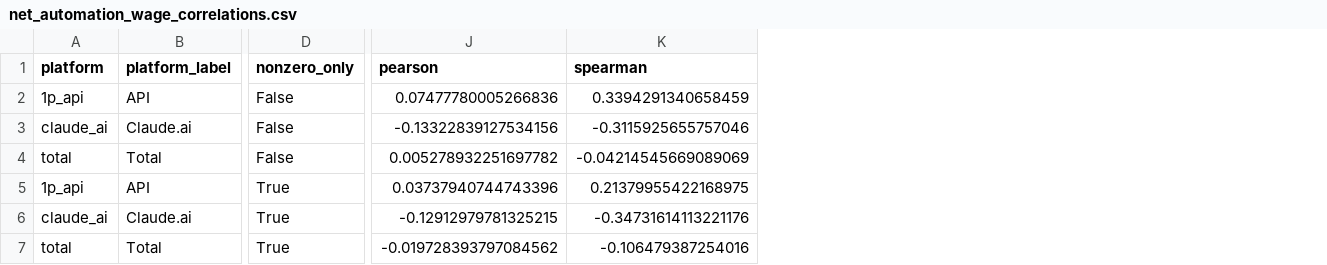
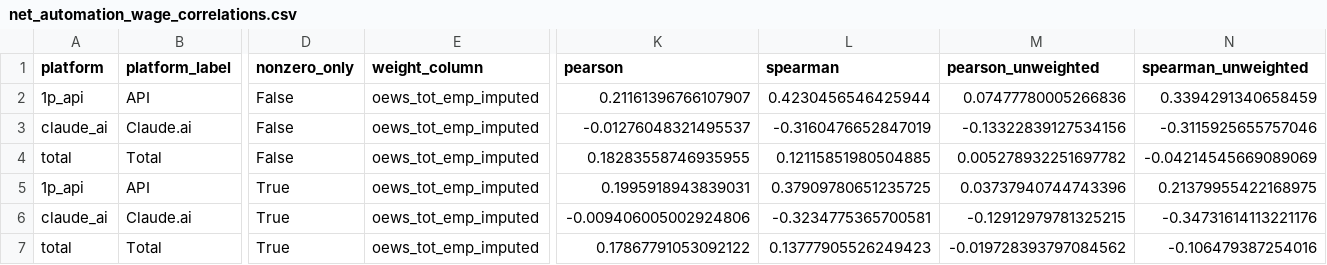
Before and after one commit to connachermurphy/eai, a CSV file: output/net_automation_wages/net_automation_wage_correlations.csv, drawn as a sheet; only a part is shown, gaps mark what is left out; addresses are those after the commit; the diff names each change by its address in the sheet, - before the commit and + after, or states it on an @@ line.

Commit message:
Refine net automation wage figures

```diff
--- a/output/net_automation_wages/net_automation_wage_correlations.csv
+++ b/output/net_automation_wages/net_automation_wage_correlations.csv
+column E (weight_column), rows 2-7: all oews_tot_emp_imputed
+column K (pearson), rows 2-7: 0.21161396766107907 | -0.01276048321495537 | 0.18283558746935955 | 0.1995918943839031 | -0.009406005002924806 | 0.17867791053092122
+column L (spearman), rows 2-7: 0.4230456546425944 | -0.3160476652847019 | 0.12115851980504885 | 0.37909780651235725 | -0.3234775365700581 | 0.13777905526249423
-M1: pearson
+M1: pearson_unweighted
-N1: spearman
+N1: spearman_unweighted
```
Also changed, not shown: 6 other files.
